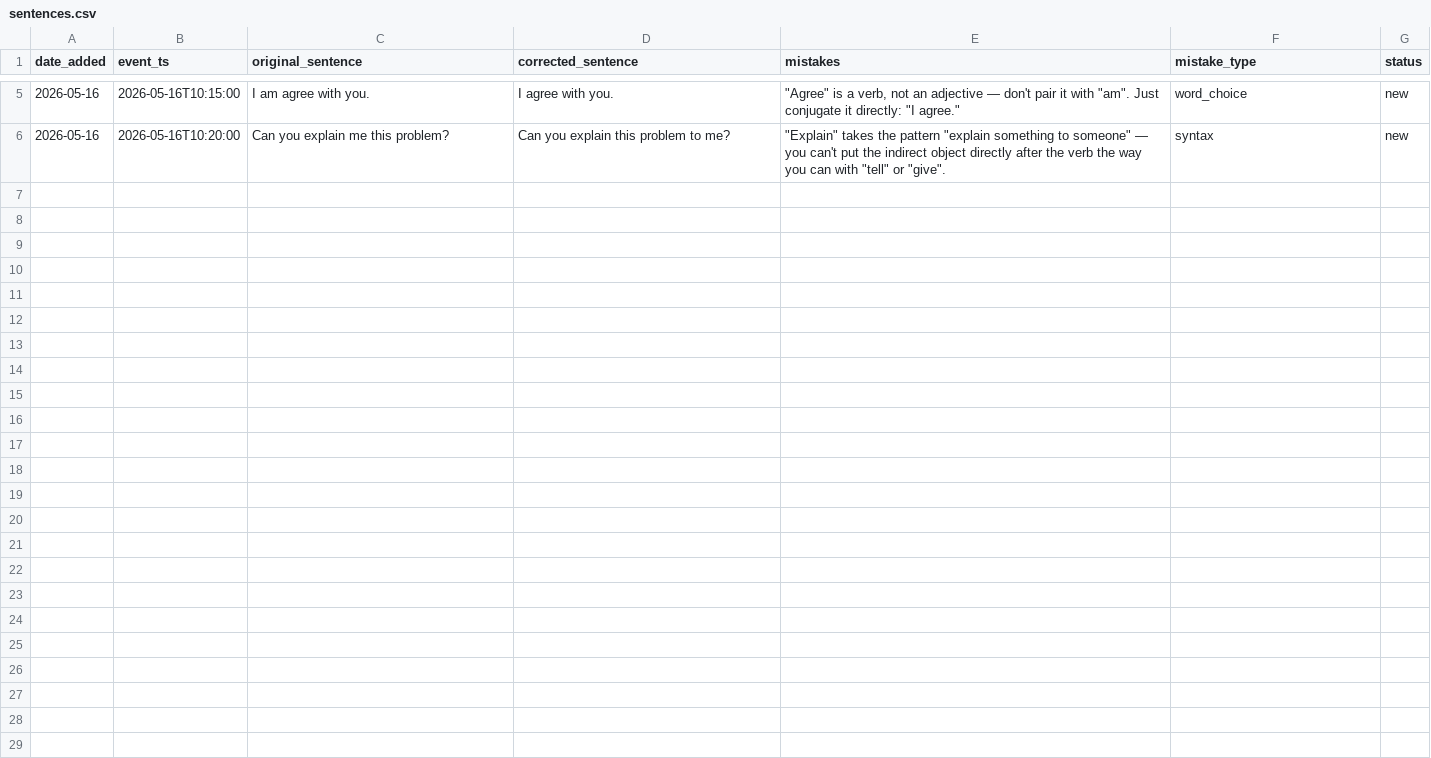
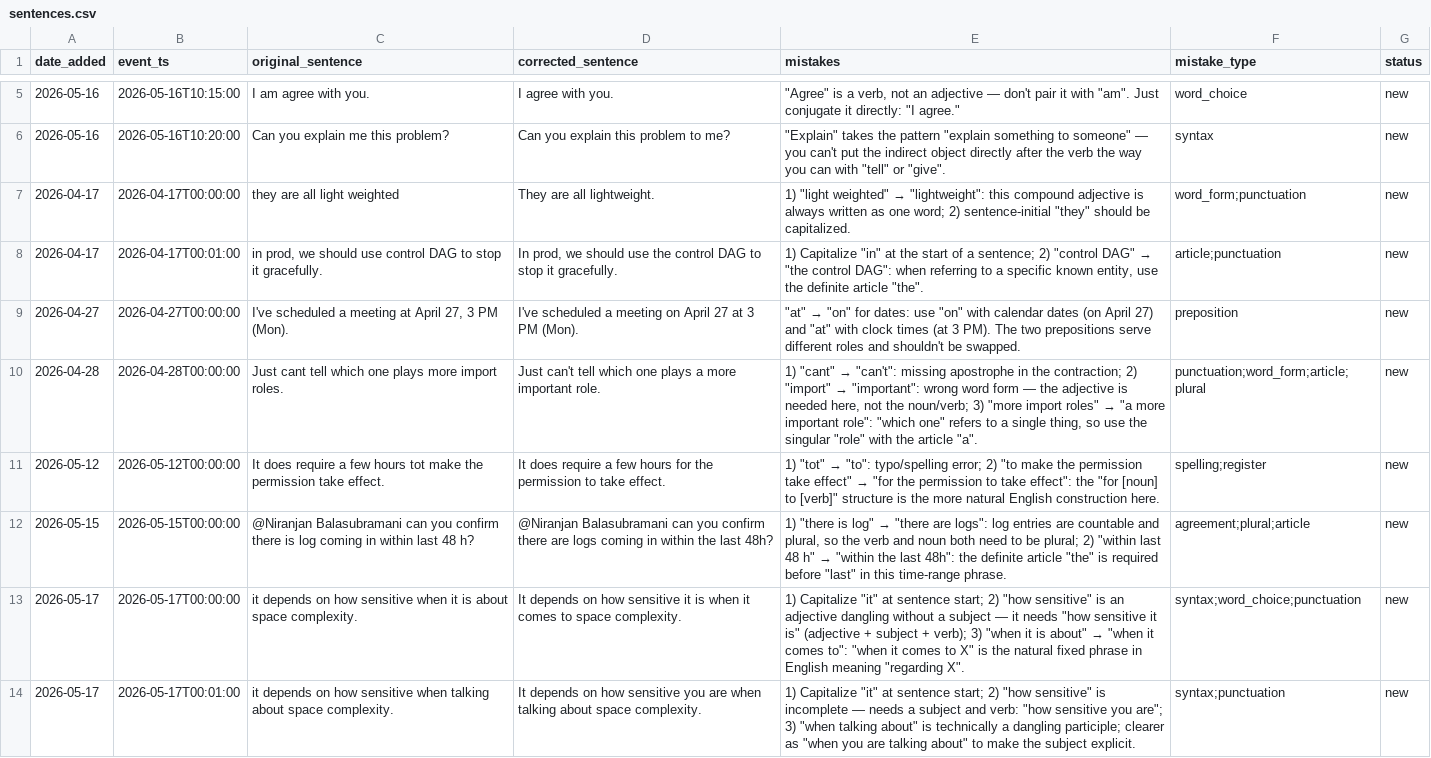
Before and after one commit to huntingzhu/ace_english, a CSV file: databases/sentences.csv, drawn as a sheet; only a part is shown, gaps mark what is left out.

Commit message:
0517: add some new setences in past months

```diff
--- a/databases/sentences.csv
+++ b/databases/sentences.csv
@@ -6 +6,9 @@
 "2026-05-16","2026-05-16T10:20:00","Can you explain me this problem?","Can you explain this problem to me?","""Explain"" takes the pattern ""explain something to someone"" — you can't put the indirect object directly after the verb the way you can with ""tell"" or ""give"".","syntax","new"
+"2026-04-17","2026-04-17T00:00:00","they are all light weighted","They are all lightweight.","1) ""light weighted"" → ""lightweight"": this compound adjective is always written as one word; 2) sentence-initial ""they"" should be capitalized.","word_form;punctuation","new"
+"2026-04-17","2026-04-17T00:01:00","in prod, we should use control DAG to stop it gracefully.","In prod, we should use the control DAG to stop it gracefully.","1) Capitalize ""in"" at the start of a sentence; 2) ""control DAG"" → ""the control DAG"": when referring to a specific known entity, use the definite article ""the"".","article;punctuation","new"
+"2026-04-27","2026-04-27T00:00:00","I've scheduled a meeting at April 27, 3 PM (Mon).","I've scheduled a meeting on April 27 at 3 PM (Mon).","""at"" → ""on"" for dates: use ""on"" with calendar dates (on April 27) and ""at"" with clock times (at 3 PM). The two prepositions serve different roles and shouldn't be swapped.","preposition","new"
+"2026-04-28","2026-04-28T00:00:00","Just cant tell which one plays more import roles.","Just can't tell which one plays a more important role.","1) ""cant"" → ""can't"": missing apostrophe in the contraction; 2) ""import"" → ""important"": wrong word form — the adjective is needed here, not the noun/verb; 3) ""more import roles"" → ""a more important role"": ""which one"" refers to a single thing, so use the singular ""role"" with the article ""a"".","punctuation;word_form;article;plural","new"
+"2026-05-12","2026-05-12T00:00:00","It does require a few hours tot make the permission take effect.","It does require a few hours for the permission to take effect.","1) ""tot"" → ""to"": typo/spelling error; 2) ""to make the permission take effect"" → ""for the permission to take effect"": the ""for [noun] to [verb]"" structure is the more natural English construction here.","spelling;register","new"
+"2026-05-15","2026-05-15T00:00:00","@Niranjan Balasubramani can you confirm there is log coming in within last 48 h?","@Niranjan Balasubramani can you confirm there are logs coming in within the last 48h?","1) ""there is log"" → ""there are logs"": log entries are countable and plural, so the verb and noun both need to be plural; 2) ""within last 48 h"" → ""within the last 48h"": the definite article ""the"" is required before ""last"" in this time-range phrase.","agreement;plural;article","new"
+"2026-05-17","2026-05-17T00:00:00","it depends on how sensitive when it is about space complexity.","It depends on how sensitive it is when it comes to space complexity.","1) Capitalize ""it"" at sentence start; 2) ""how sensitive"" is an adjective dangling without a subject — it needs ""how sensitive it is"" (adjective + subject + verb); 3) ""when it is about"" → ""when it comes to"": ""when it comes to X"" is the natural fixed phrase in English meaning ""regarding X"".","syntax;word_choice;punctuation","new"
+"2026-05-17","2026-05-17T00:01:00","it depends on how sensitive when talking about space complexity.","It depends on how sensitive you are when talking about space complexity.","1) Capitalize ""it"" at sentence start; 2) ""how sensitive"" is incomplete — needs a subject and verb: ""how sensitive you are""; 3) ""when talking about"" is technically a dangling participle; clearer as ""when you are talking about"" to make the subject explicit.","syntax;punctuation","new"
```
